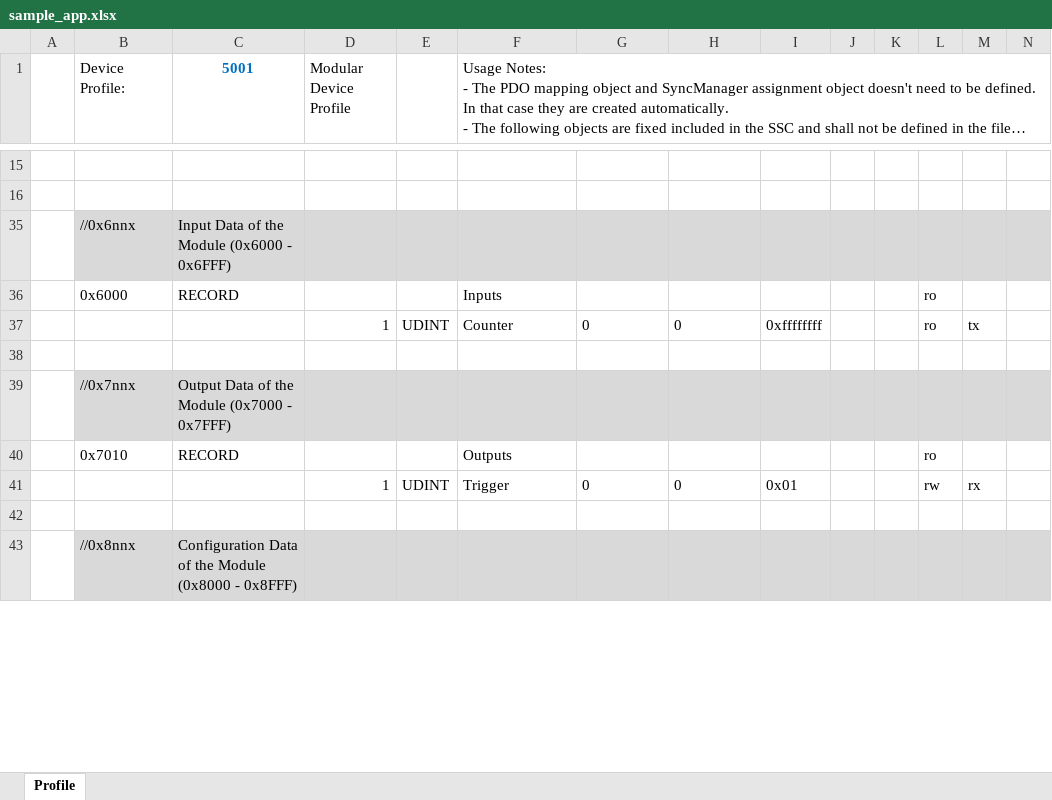
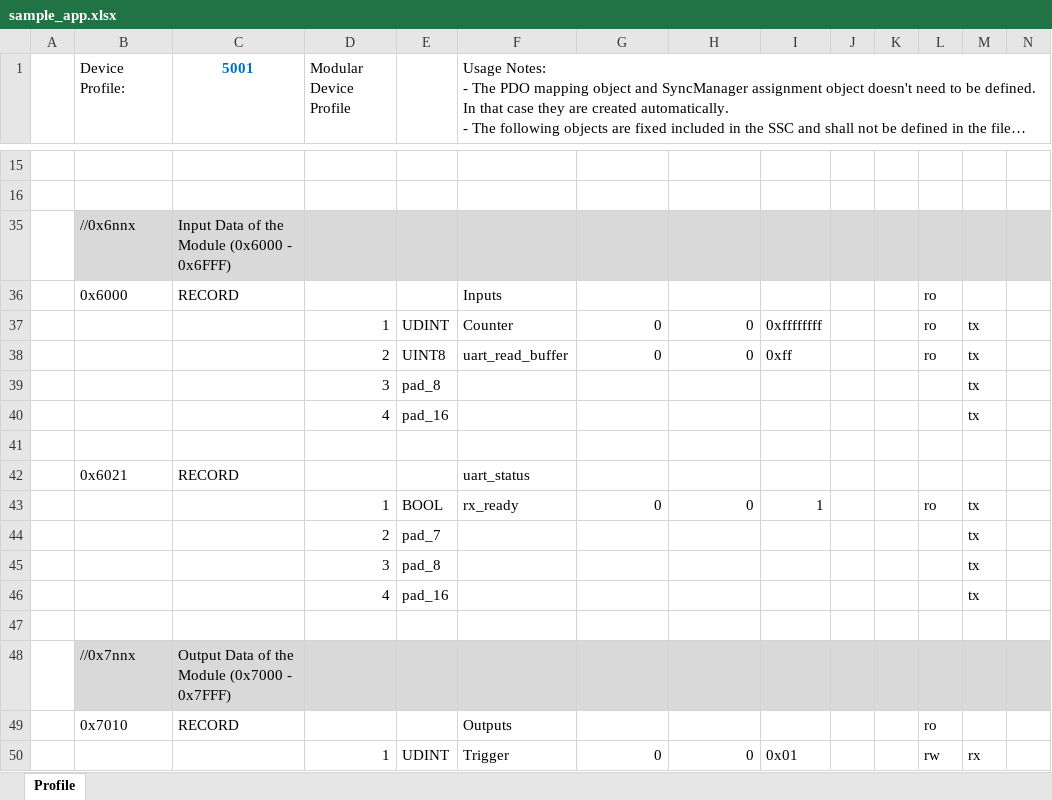
Before and after one commit to microchip-ung/LAN9255_Firmware_Applications, an Excel workbook: etherCAT_Apps/EVB_LAN9255_SIP_E53/EVB_LAN9255_SIP_E53/sample_app.xlsx, sheet Profile, drawn as a sheet; only a part is shown, gaps mark what is left out; the shorter side is filled out with more unchanged rows; long unchanged cells end in …; values as stored, in another font and other column widths than the file's, no borders; addresses are those after the commit; rows hold the shown columns only; the diff covers the shown part only; the diff names each change by its address in the sheet, - before the commit and + after, or states it on an @@ line.

```diff
--- a/etherCAT_Apps/EVB_LAN9255_SIP_E53/EVB_LAN9255_SIP_E53/sample_app.xlsx (sheet Profile)
+++ b/etherCAT_Apps/EVB_LAN9255_SIP_E53/EVB_LAN9255_SIP_E53/sample_app.xlsx (sheet Profile)
-G37:H37 alignment: left
+G37:H37 alignment: right
+row 38:  |  |  | 2 | UINT8 | uart_read_buffer | 0 | 0 | 0xff |  |  | ro | tx
+row 39:  |  |  | 3 | pad_8 |  |  |  |  |  |  |  | tx
+row 40:  |  |  | 4 | pad_16 |  |  |  |  |  |  |  | tx
+row 41: (empty)
+row 42:  | 0x6021 | RECORD |  |  | uart_status
+row 43:  |  |  | 1 | BOOL | rx_ready | 0 | 0 | 1 |  |  | ro | tx
+row 44:  |  |  | 2 | pad_7 |  |  |  |  |  |  |  | tx
+row 45:  |  |  | 3 | pad_8 |  |  |  |  |  |  |  | tx
+row 46:  |  |  | 4 | pad_16 |  |  |  |  |  |  |  | tx
-G50:H50 alignment: left
+G50:H50 alignment: right
```
Also changed, not shown: 10 added rows and 4 edited cells elsewhere in this sheet.
